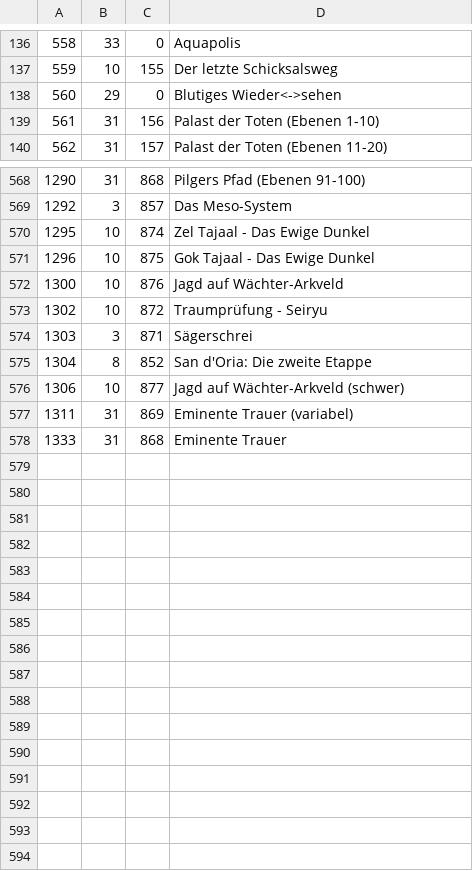
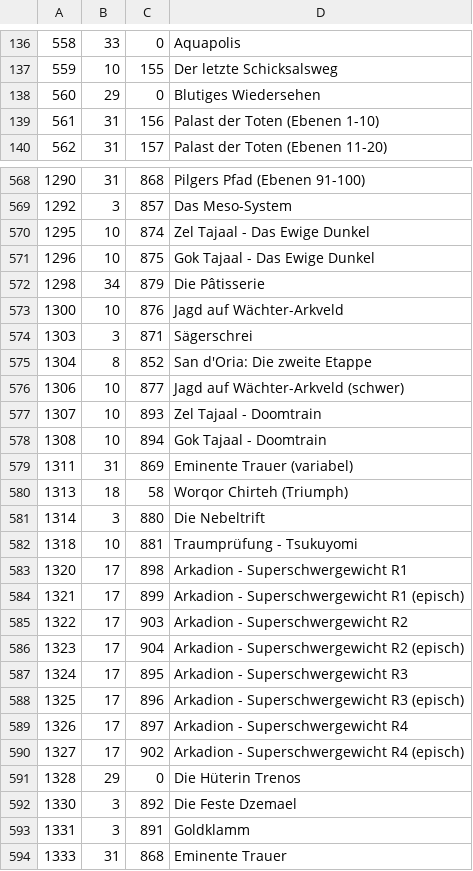
Before and after one commit to anoyetta/ACT.Hojoring.Resources, a CSV file: resources/xivdb/TerritoryType.de-DE.csv, drawn as a sheet; only a part is shown, gaps mark what is left out; removed rows and columns are numbered as before the commit, all else as after; the diff covers the shown part only; the diff names each change by its address in the sheet, - before the commit and + after, or states it on an @@ line.

```diff
--- a/resources/xivdb/TerritoryType.de-DE.csv
+++ b/resources/xivdb/TerritoryType.de-DE.csv
-D138: Blutiges Wieder<->sehen
+D138: Blutiges Wiedersehen
+row 572: 1298 | 34 | 879 | Die Pâtisserie
-row 573: 1302 | 10 | 872 | Traumprüfung - Seiryu
+row 577: 1307 | 10 | 893 | Zel Tajaal - Doomtrain
+row 578: 1308 | 10 | 894 | Gok Tajaal - Doomtrain
+row 580: 1313 | 18 | 58 | Worqor Chirteh (Triumph)
+row 581: 1314 | 3 | 880 | Die Nebeltrift
+row 582: 1318 | 10 | 881 | Traumprüfung - Tsukuyomi
+row 583: 1320 | 17 | 898 | Arkadion - Superschwergewicht R1
+row 584: 1321 | 17 | 899 | Arkadion - Superschwergewicht R1 (episch)
+row 585: 1322 | 17 | 903 | Arkadion - Superschwergewicht R2
+row 586: 1323 | 17 | 904 | Arkadion - Superschwergewicht R2 (episch)
+row 587: 1324 | 17 | 895 | Arkadion - Superschwergewicht R3
+row 588: 1325 | 17 | 896 | Arkadion - Superschwergewicht R3 (episch)
+row 589: 1326 | 17 | 897 | Arkadion - Superschwergewicht R4
+row 590: 1327 | 17 | 902 | Arkadion - Superschwergewicht R4 (episch)
+row 591: 1328 | 29 | 0 | Die Hüterin Trenos
+row 592: 1330 | 3 | 892 | Die Feste Dzemael
+row 593: 1331 | 3 | 891 | Goldklamm
```
Also changed, not shown: 11 edited cells elsewhere in this file, resources/xivdb/Status.de-DE.csv, resources/xivdb/Status.en-US.csv, 10 other files.
